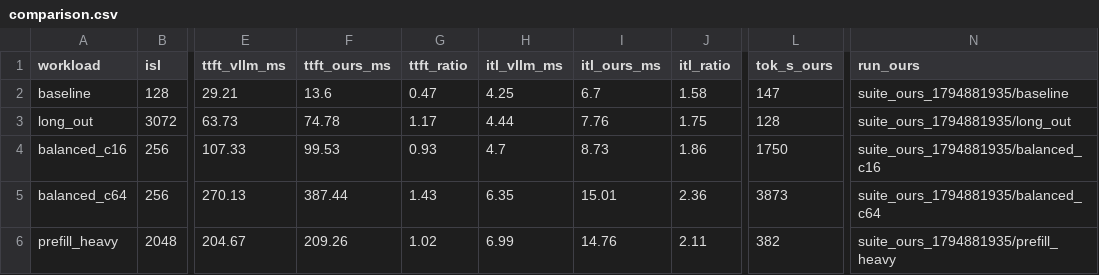
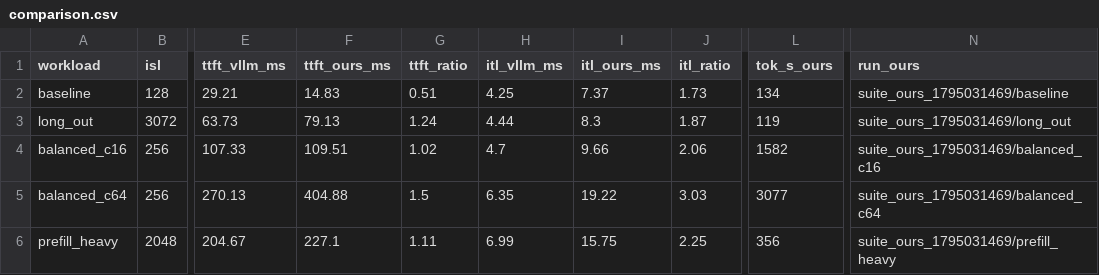
Before and after one commit to Abigalemy/neu-hpc-for-ai, a CSV file: final/results/comparison.csv, drawn as a sheet; only a part is shown, gaps mark what is left out; the diff covers the shown part only; the diff names each change by its address in the sheet, - before the commit and + after, or states it on an @@ line.

```diff
--- a/final/results/comparison.csv
+++ b/final/results/comparison.csv
-F2 (ttft_ours_ms): 13.6
+F2 (ttft_ours_ms): 14.83
-G2 (ttft_ratio): 0.47
+G2 (ttft_ratio): 0.51
-I2 (itl_ours_ms): 6.7
+I2 (itl_ours_ms): 7.37
-J2 (itl_ratio): 1.58
+J2 (itl_ratio): 1.73
-L2 (tok_s_ours): 147
+L2 (tok_s_ours): 134
-N2 (run_ours): suite_ours_1794881935/baseline
+N2 (run_ours): suite_ours_1795031469/baseline
-F3 (ttft_ours_ms): 74.78
+F3 (ttft_ours_ms): 79.13
-G3 (ttft_ratio): 1.17
+G3 (ttft_ratio): 1.24
-I3 (itl_ours_ms): 7.76
+I3 (itl_ours_ms): 8.3
-J3 (itl_ratio): 1.75
+J3 (itl_ratio): 1.87
-L3 (tok_s_ours): 128
+L3 (tok_s_ours): 119
-N3 (run_ours): suite_ours_1794881935/long_out
+N3 (run_ours): suite_ours_1795031469/long_out
-F4 (ttft_ours_ms): 99.53
+F4 (ttft_ours_ms): 109.51
-G4 (ttft_ratio): 0.93
+G4 (ttft_ratio): 1.02
-I4 (itl_ours_ms): 8.73
+I4 (itl_ours_ms): 9.66
-J4 (itl_ratio): 1.86
+J4 (itl_ratio): 2.06
-L4 (tok_s_ours): 1750
+L4 (tok_s_ours): 1582
-N4 (run_ours): suite_ours_1794881935/balanced_c16
+N4 (run_ours): suite_ours_1795031469/balanced_c16
-F5 (ttft_ours_ms): 387.44
+F5 (ttft_ours_ms): 404.88
-G5 (ttft_ratio): 1.43
+G5 (ttft_ratio): 1.5
-I5 (itl_ours_ms): 15.01
+I5 (itl_ours_ms): 19.22
-J5 (itl_ratio): 2.36
+J5 (itl_ratio): 3.03
-L5 (tok_s_ours): 3873
+L5 (tok_s_ours): 3077
-N5 (run_ours): suite_ours_1794881935/balanced_c64
+N5 (run_ours): suite_ours_1795031469/balanced_c64
-F6 (ttft_ours_ms): 209.26
+F6 (ttft_ours_ms): 227.1
-G6 (ttft_ratio): 1.02
+G6 (ttft_ratio): 1.11
-I6 (itl_ours_ms): 14.76
+I6 (itl_ours_ms): 15.75
-J6 (itl_ratio): 2.11
+J6 (itl_ratio): 2.25
-L6 (tok_s_ours): 382
+L6 (tok_s_ours): 356
-N6 (run_ours): suite_ours_1794881935/prefill_heavy
+N6 (run_ours): suite_ours_1795031469/prefill_heavy
```
Also changed, not shown: 4 added rows and 6 edited cells elsewhere in this file, final/results/summary.csv, 29 other files.
